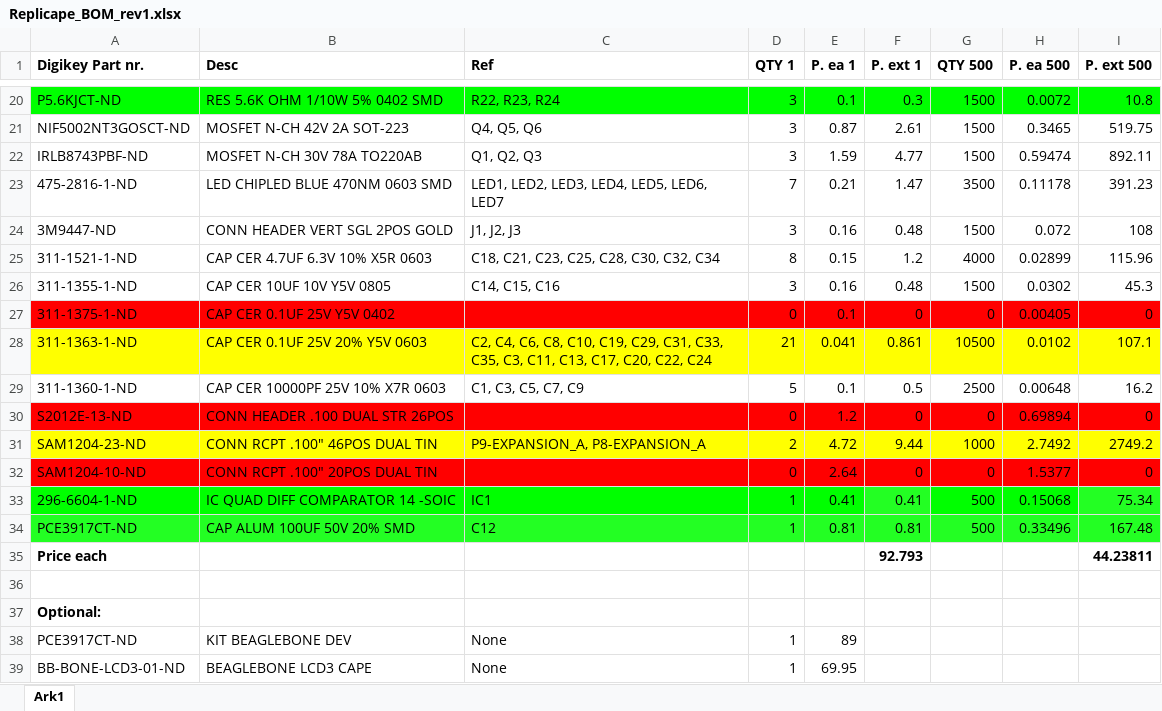
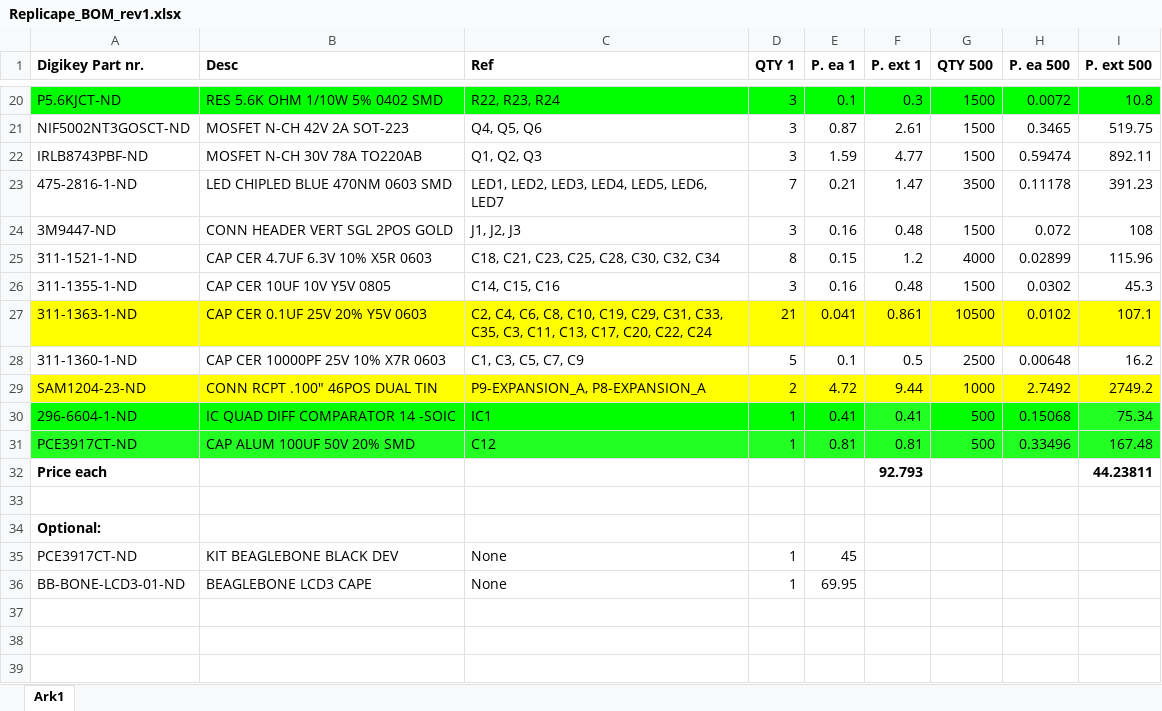
Before and after one commit to intelligent-agent/redeem, an Excel workbook: PCB_rev_A2/Replicape_BOM_rev1.xlsx, sheet Ark1, drawn as a sheet; only a part is shown, gaps mark what is left out; values as stored, in another font and other column widths than the file's, no borders; removed rows and columns are numbered as before the commit, all else as after; the diff names each change by its address in the sheet, - before the commit and + after, or states it on an @@ line.

```diff
--- a/PCB_rev_A2/Replicape_BOM_rev1.xlsx (sheet Ark1)
+++ b/PCB_rev_A2/Replicape_BOM_rev1.xlsx (sheet Ark1)
-row 27: 311-1375-1-ND | CAP CER 0.1UF 25V Y5V 0402 |  | 0 | 0.1 | 0 | 0 | 0.00405 | 0
-row 30: S2012E-13-ND | CONN HEADER .100 DUAL STR 26POS |  | 0 | 1.2 | 0 | 0 | 0.69894 | 0
-row 32: SAM1204-10-ND | CONN RCPT .100" 20POS DUAL TIN |  | 0 | 2.64 | 0 | 0 | 1.5377 | 0
-B35 (Desc): KIT BEAGLEBONE DEV
+B35 (Desc): KIT BEAGLEBONE BLACK DEV
-E35 (P. ea 1): 89
+E35 (P. ea 1): 45
```
Also changed, not shown: formulas that keep their value, 2 other files.
